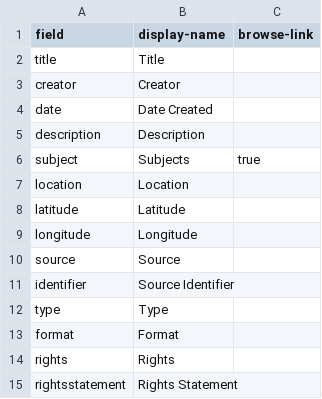
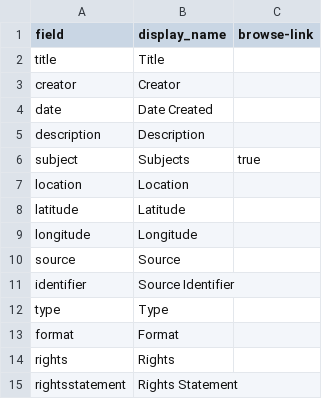
Before and after one commit to CollectionBuilder/collectionbuilder-gh, a CSV file: _data/config-metadata.csv, drawn as a sheet.

Commit message:
normalize display name fields

```diff
--- a/_data/config-metadata.csv
+++ b/_data/config-metadata.csv
@@ -1,2 +1,2 @@
-field,display-name,browse-link
+field,display_name,browse-link
 title,Title,
```
Also changed, not shown: data/metadata-guidelines.csv, docs/metadata-info.csv, 8 other files.
